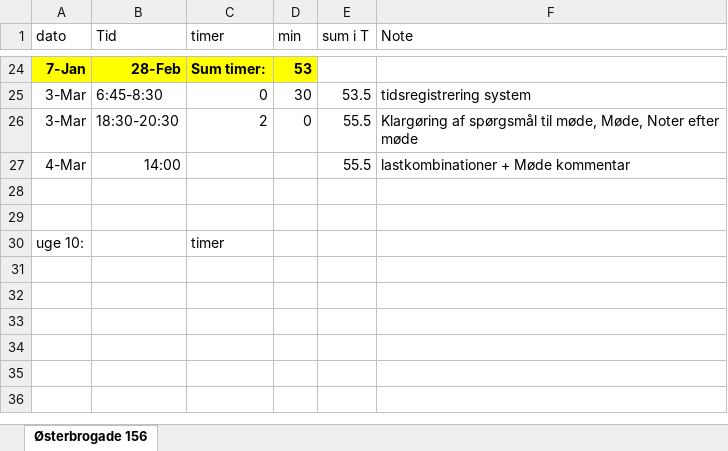
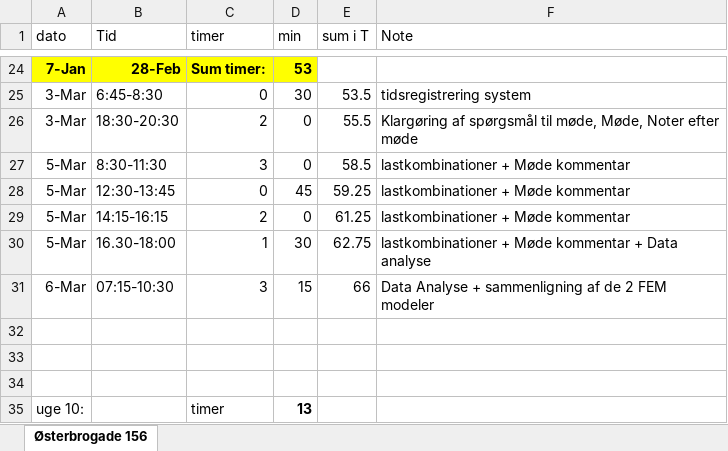
Before and after one commit to AxiomEngineeringApS/Time-Registrering, an Excel workbook: Østerbrogade 156.xlsx, sheet Østerbrogade 156, drawn as a sheet; only a part is shown, gaps mark what is left out; values as stored, in another font and other column widths than the file's, no borders; removed rows and columns are numbered as before the commit, all else as after; the diff names each change by its address in the sheet, - before the commit and + after, or states it on an @@ line.

Commit message:
Update Østerbrogade 156.xlsx

```diff
--- a/Østerbrogade 156.xlsx (sheet Østerbrogade 156)
+++ b/Østerbrogade 156.xlsx (sheet Østerbrogade 156)
-row 27: 4-Mar | 14:00 |  |  | 55.5 | lastkombinationer + Møde kommentar
+row 27: 5-Mar | 8:30-11:30 | 3 | 0 | 58.5 | lastkombinationer + Møde kommentar
+row 28: 5-Mar | 12:30-13:45 | 0 | 45 | 59.25 | lastkombinationer + Møde kommentar
+row 29: 5-Mar | 14:15-16:15 | 2 | 0 | 61.25 | lastkombinationer + Møde kommentar
+row 30: 5-Mar | 16.30-18:00 | 1 | 30 | 62.75 | lastkombinationer + Møde kommentar + Data analyse
+row 31: 6-Mar | 07:15-10:30 | 3 | 15 | 66 | Data Analyse + sammenligning af de 2 FEM modeler
+row 34: (empty)
-D35 (min): (empty)
+D35 (min): 13
```
